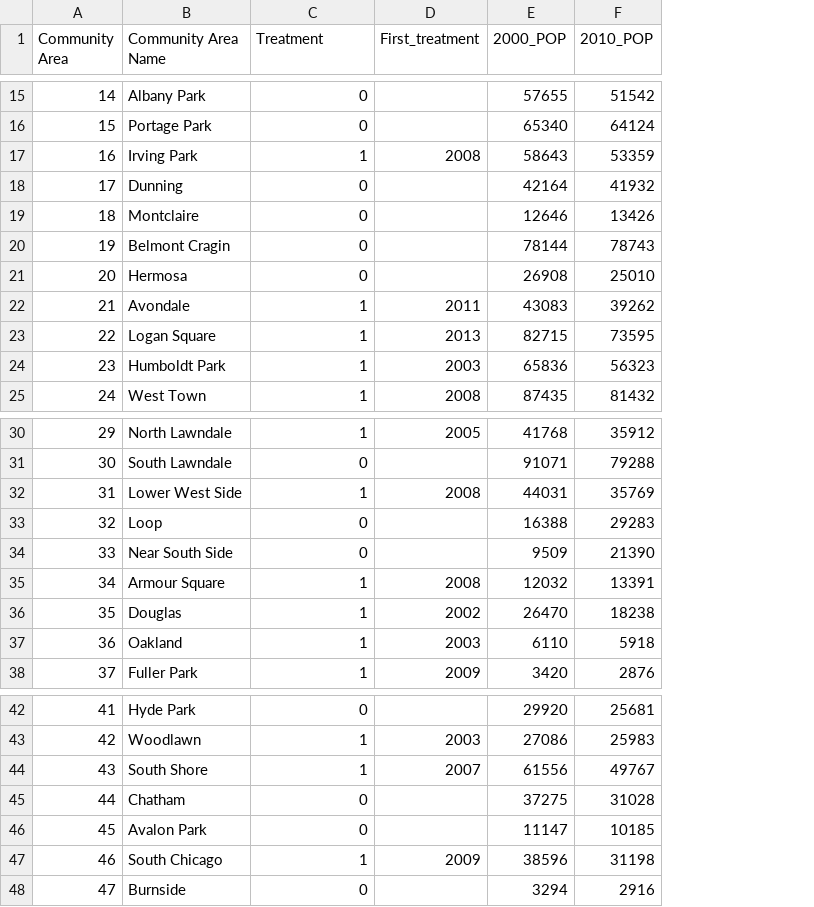
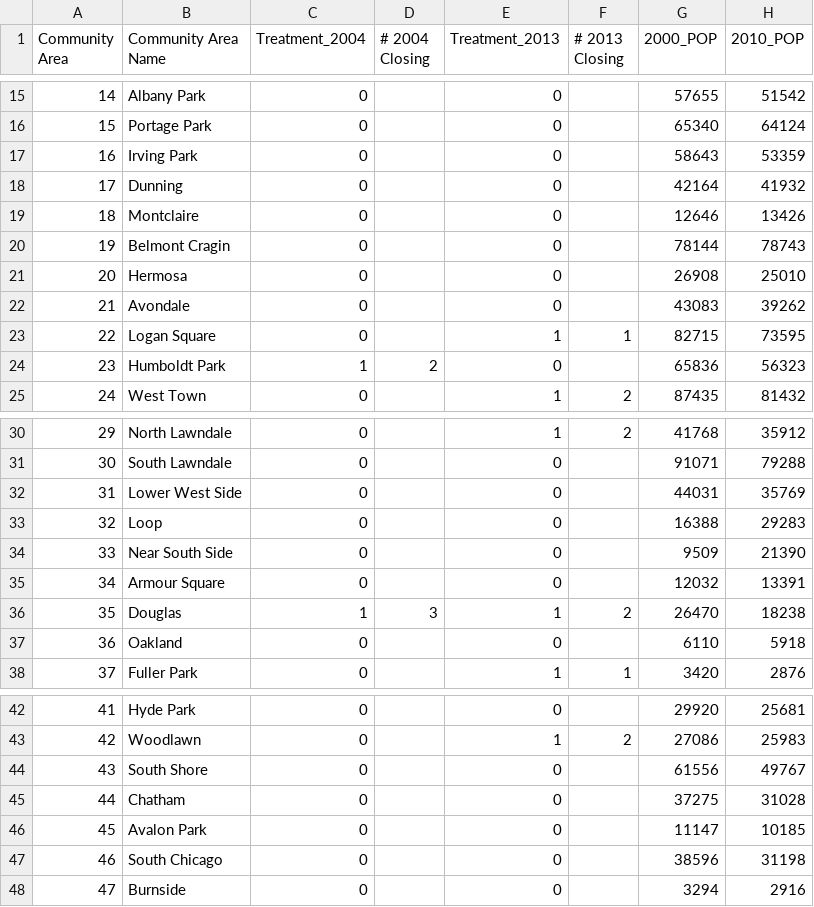
Before and after one commit to dvalverde123/Stat27420, a CSV file: CLEANED_DATA.csv, drawn as a sheet; only a part is shown, gaps mark what is left out; removed rows and columns are numbered as before the commit, all else as after; the diff covers the shown part only; the diff names each change by its address in the sheet, - before the commit and + after, or states it on an @@ line.

Commit message:
Columns for 2004 2013 treatment

```diff
--- a/CLEANED_DATA.csv
+++ b/CLEANED_DATA.csv
+column C (Treatment_2004), rows 15-25: 0 | 0 | 0 | 0 | 0 | 0 | 0 | 0 | 0 | 1 | 0; rows 30-38: 0 | 0 | 0 | 0 | 0 | 0 | 1 | 0 | 0; rows 42-48: all 0
+column D (# 2004 Closing), row 24: 2; row 36: 3
-column D (First_treatment), rows 17-25: 2008 |  |  |  |  | 2011 | 2013 | 2003 | 2008; rows 30-38: 2005 |  | 2008 |  |  | 2008 | 2002 | 2003 | 2009; rows 43-47: 2003 | 2007 |  |  | 2009
+column F (# 2013 Closing), rows 23-25: 1 |  | 2; rows 30-38: 2 |  |  |  |  |  | 2 |  | 1; row 43: 2
-E1: Treatment
+E1: Treatment_2013
-E17 (Treatment_2013): 1
+E17 (Treatment_2013): 0
-E22 (Treatment_2013): 1
+E22 (Treatment_2013): 0
-E24 (Treatment_2013): 1
+E24 (Treatment_2013): 0
-E32 (Treatment_2013): 1
+E32 (Treatment_2013): 0
-E35 (Treatment_2013): 1
+E35 (Treatment_2013): 0
-E37 (Treatment_2013): 1
+E37 (Treatment_2013): 0
-E44 (Treatment_2013): 1
+E44 (Treatment_2013): 0
-E47 (Treatment_2013): 1
+E47 (Treatment_2013): 0
```
Also changed, not shown: 7 edited cells elsewhere in this file.
